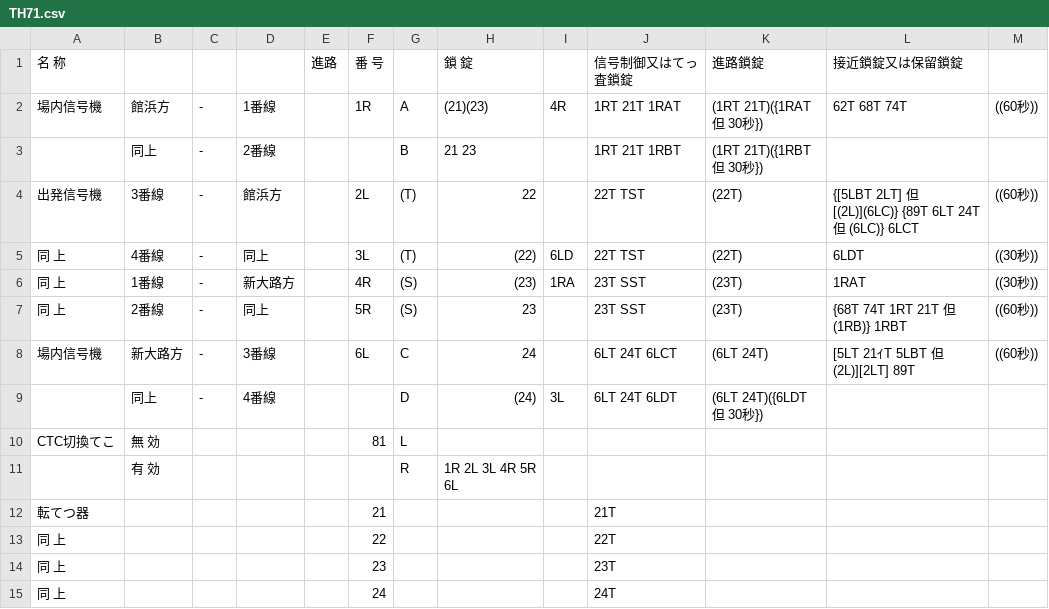
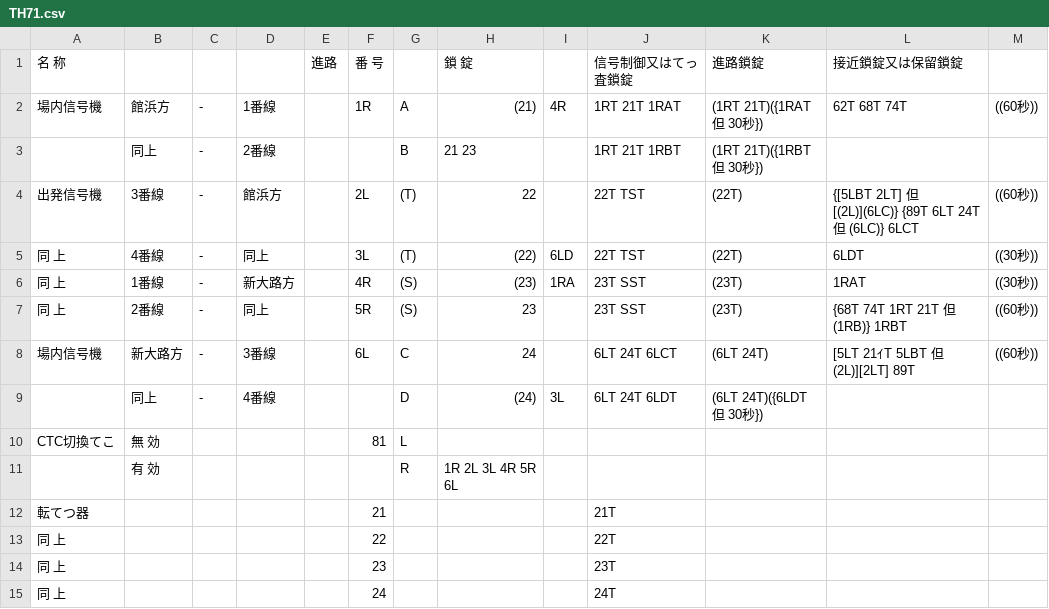
Before and after one commit to daidoji-traincrew-office/Traincrew_MultiATS_Server, a CSV file: Traincrew_MultiATS_Server.Crew/Data/RendoTable/TH71.csv, drawn as a sheet.

```diff
--- a/Traincrew_MultiATS_Server.Crew/Data/RendoTable/TH71.csv
+++ b/Traincrew_MultiATS_Server.Crew/Data/RendoTable/TH71.csv
@@ -1,3 +1,3 @@
 名　　　　称,,,,進路,番　号,,鎖　　　　　　　　　　　　　　錠,,信号制御又はてっ査鎖錠,進路鎖錠,接近鎖錠又は保留鎖錠,
-場内信号機,館浜方,-,1番線,,1R,A,(21)(23),4R,1RT 21T 1RAT,(1RT 21T)({1RAT 但 30秒}),62T 68T 74T,((60秒))
+場内信号機,館浜方,-,1番線,,1R,A,(21),4R,1RT 21T 1RAT,(1RT 21T)({1RAT 但 30秒}),62T 68T 74T,((60秒))
 ,同上,-,2番線,,,B, 21  23,,1RT 21T 1RBT,(1RT 21T)({1RBT 但 30秒}),,
```
Also changed, not shown: Traincrew_MultiATS_Server.Crew/Data/RendoTable/TH70.csv.
